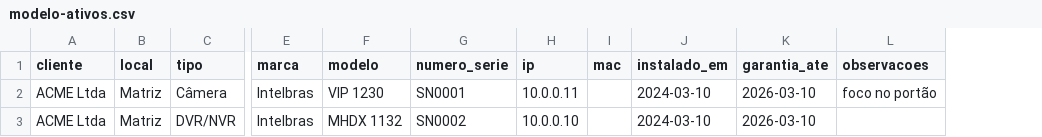
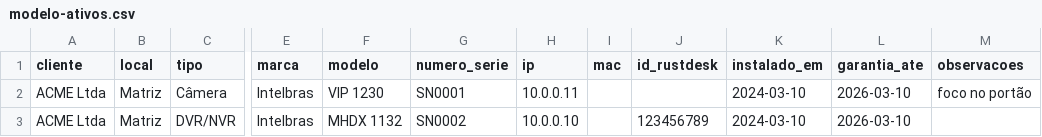
Before and after one commit to onedayinfo/OS, a CSV file: frontend/public/modelo-ativos.csv, drawn as a sheet; only a part is shown, gaps mark what is left out; the diff names each change by its address in the sheet, - before the commit and + after, or states it on an @@ line.

```diff
--- a/frontend/public/modelo-ativos.csv
+++ b/frontend/public/modelo-ativos.csv
+column J (id_rustdesk), row 3: 123456789
```
Also changed, not shown: 6 other files.
